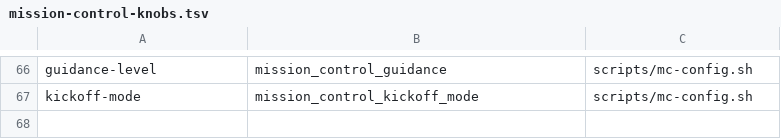
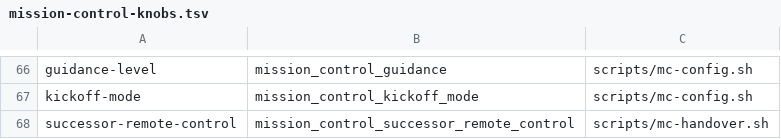
Before and after one commit to inkatze/planwright, a TSV file: config/mission-control-knobs.tsv, drawn as a sheet; only a part is shown, gaps mark what is left out.

Commit message:
feat(mission-control): make a handover successor's Remote Control a setting (#925)

```diff
--- a/config/mission-control-knobs.tsv
+++ b/config/mission-control-knobs.tsv
@@ -67 +67,2 @@ guidance-level	mission_control_guidance	scripts/mc-config.sh
 kickoff-mode	mission_control_kickoff_mode	scripts/mc-config.sh
+successor-remote-control	mission_control_successor_remote_control	scripts/mc-handover.sh
```
Also changed, not shown: 9 other files.
